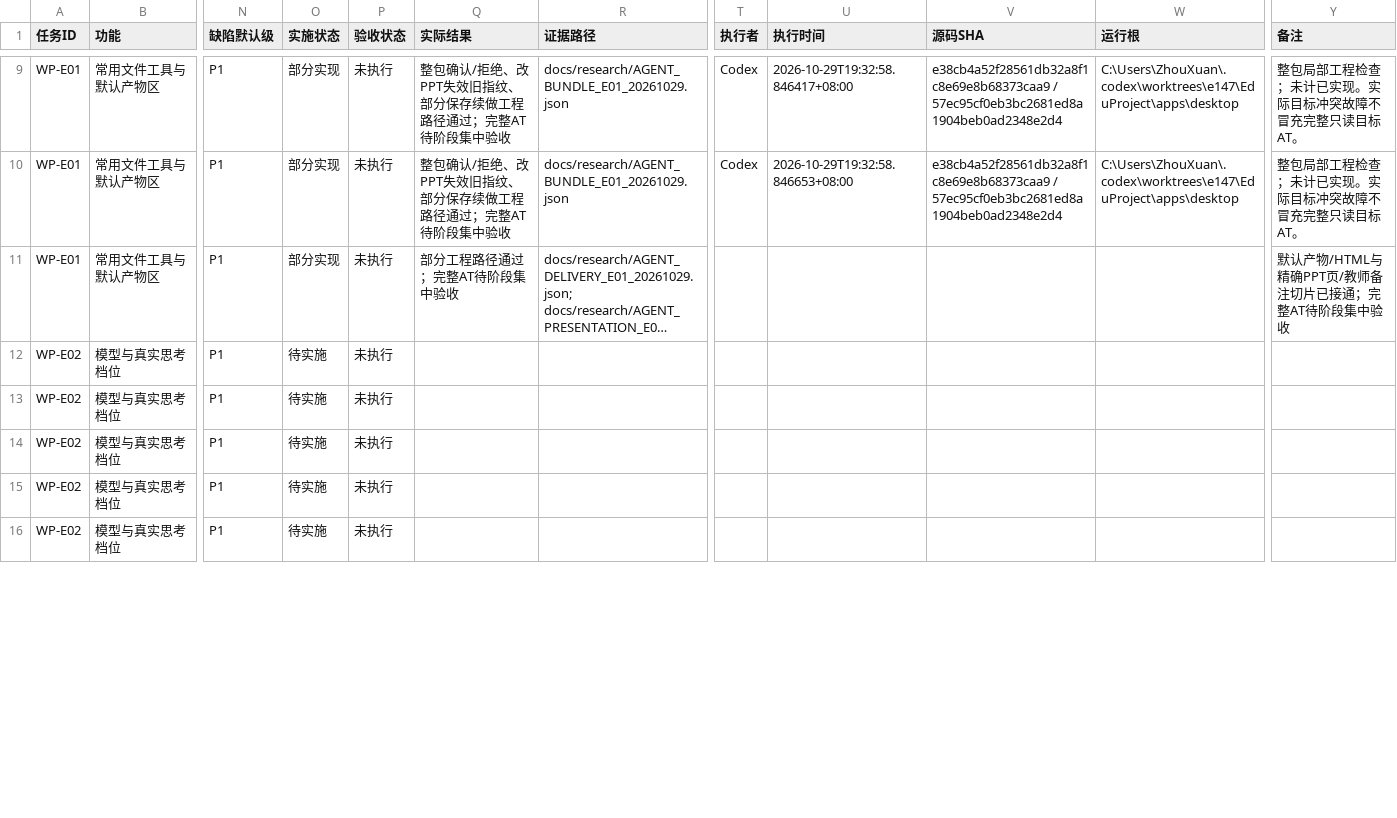
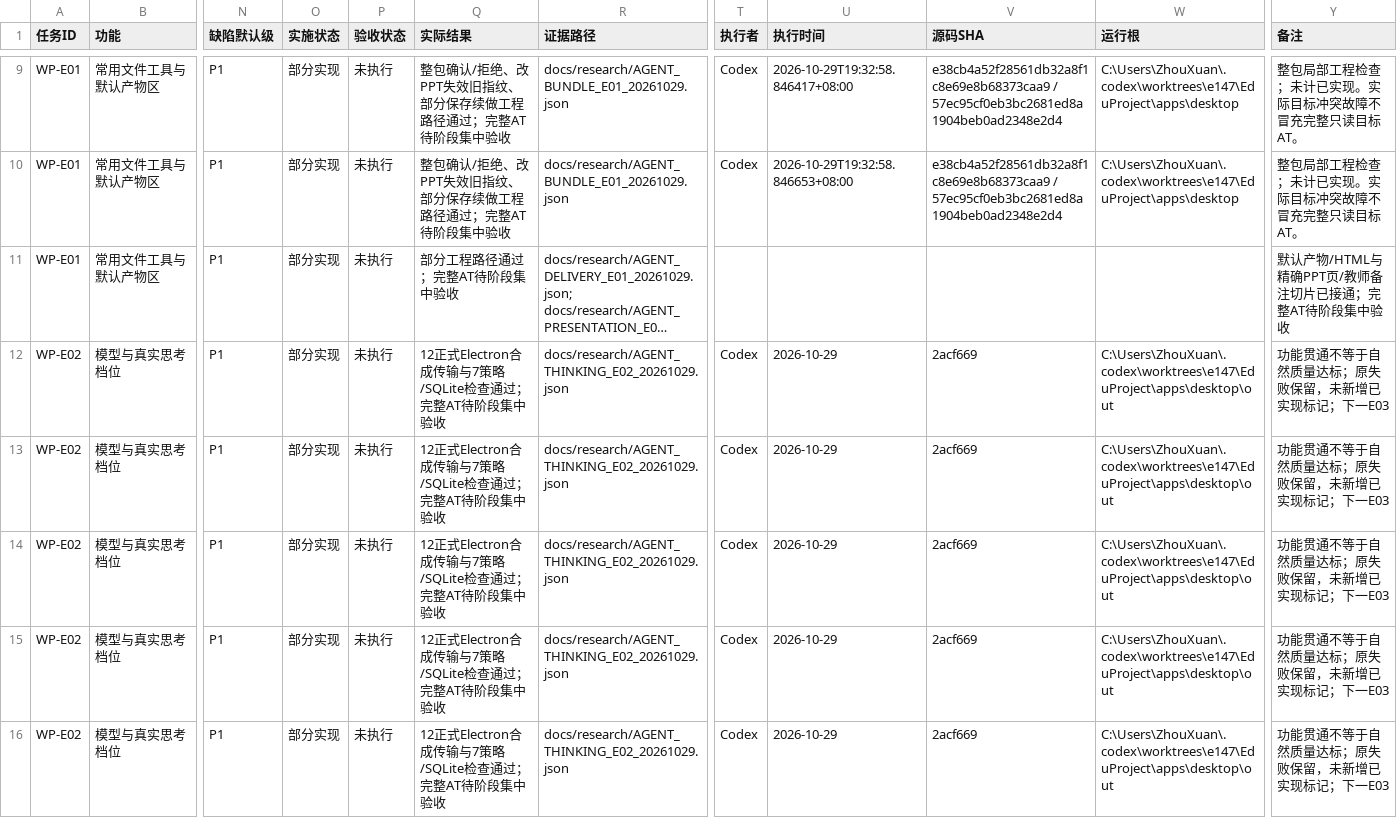
Before and after one commit to ZhouXuan-Yu/EduDev, a CSV file: docs/acceptance/XIAOZHI_AGENT_TRACEABILITY.csv, drawn as a sheet; only a part is shown, gaps mark what is left out; long unchanged cells end in …; the diff covers the shown part only; the diff names each change by its address in the sheet, - before the commit and + after, or states it on an @@ line.

```diff
--- a/docs/acceptance/XIAOZHI_AGENT_TRACEABILITY.csv
+++ b/docs/acceptance/XIAOZHI_AGENT_TRACEABILITY.csv
-O12:O16 (实施状态): 待实施
+O12:O16 (实施状态): 部分实现
-Q12:Q16 (实际结果): (empty)
+Q12:Q16 (实际结果): 12正式Electron合成传输与7策略/SQLite检查通过；完整AT待阶段集中验收
-R12:R16 (证据路径): (empty)
+R12:R16 (证据路径): docs/research/AGENT_THINKING_E02_20261029.json
-T12:T16 (执行者): (empty)
+T12:T16 (执行者): Codex
-U12:U16 (执行时间): (empty)
+U12:U16 (执行时间): 2026-10-29
-V12:V16 (源码SHA): (empty)
+V12:V16 (源码SHA): 2acf669
-W12:W16 (运行根): (empty)
+W12:W16 (运行根): C:\Users\ZhouXuan\.codex\worktrees\e147\EduProject\apps\desktop\out
-Y12:Y16 (备注): (empty)
+Y12:Y16 (备注): 功能贯通不等于自然质量达标；原失败保留，未新增已实现标记；下一E03
```
Also changed, not shown: 40 edited cells elsewhere in this file, 18 other files.
